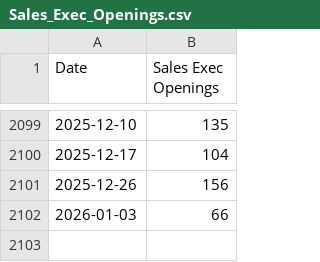
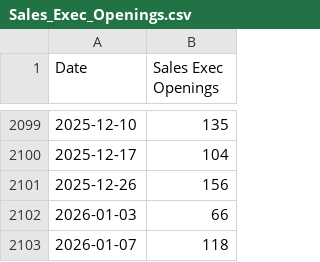
Before and after one commit to romelikethecity/croreport, a CSV file: data/Sales_Exec_Openings.csv, drawn as a sheet; only a part is shown, gaps mark what is left out.

```diff
--- a/data/Sales_Exec_Openings.csv
+++ b/data/Sales_Exec_Openings.csv
@@ -2102 +2102,2 @@ Date,Sales Exec Openings
 2026-01-03,66
+2026-01-07,118
```
Also changed, not shown: 1 other file.
